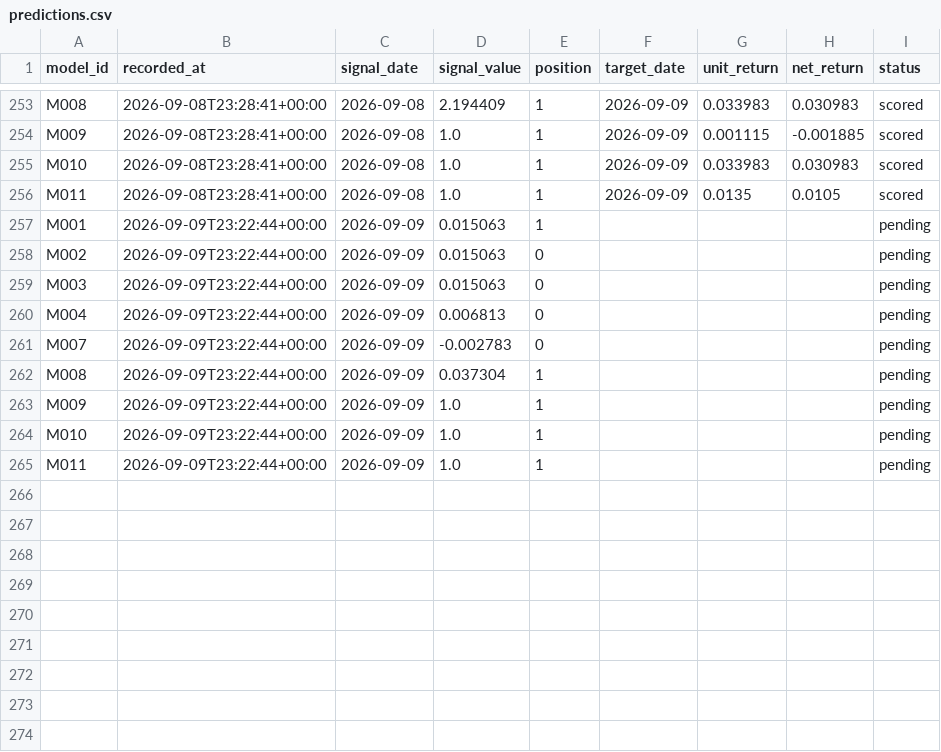
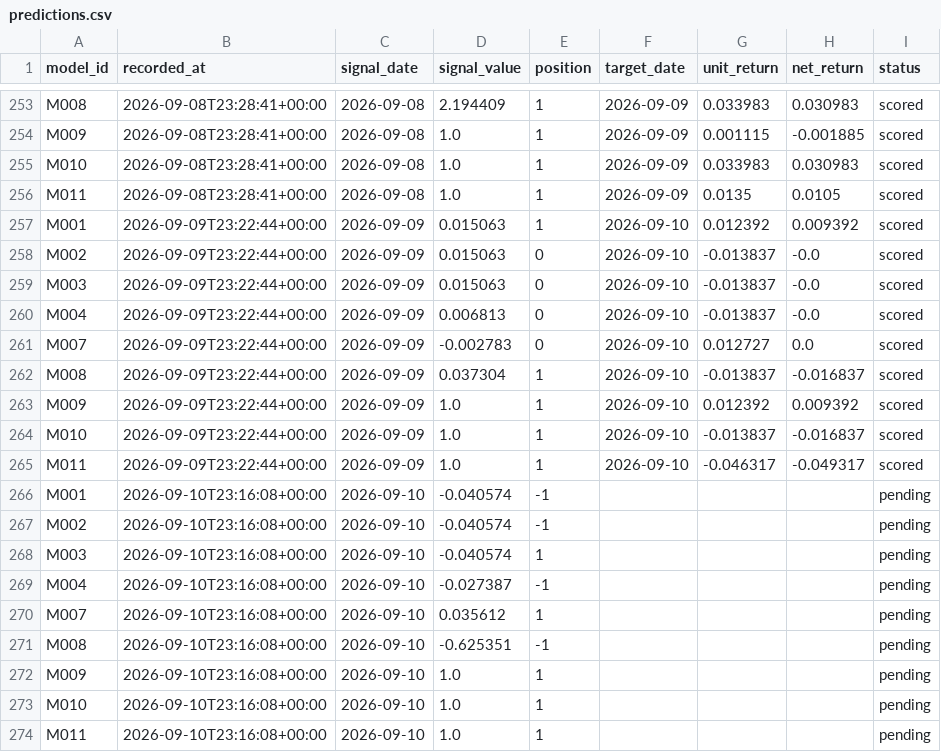
Before and after one commit to muse2002/tzalpha, a CSV file: data/predictions.csv, drawn as a sheet; only a part is shown, gaps mark what is left out.

```diff
--- a/data/predictions.csv
+++ b/data/predictions.csv
@@ -256,10 +256,19 @@ M010,2026-09-08T23:28:41+00:00,2026-09-08,1.0,1,2026-09-09,0.033983,0.030983,sco
 M011,2026-09-08T23:28:41+00:00,2026-09-08,1.0,1,2026-09-09,0.0135,0.0105,scored
-M001,2026-09-09T23:22:44+00:00,2026-09-09,0.015063,1,,,,pending
-M002,2026-09-09T23:22:44+00:00,2026-09-09,0.015063,0,,,,pending
-M003,2026-09-09T23:22:44+00:00,2026-09-09,0.015063,0,,,,pending
-M004,2026-09-09T23:22:44+00:00,2026-09-09,0.006813,0,,,,pending
-M007,2026-09-09T23:22:44+00:00,2026-09-09,-0.002783,0,,,,pending
-M008,2026-09-09T23:22:44+00:00,2026-09-09,0.037304,1,,,,pending
-M009,2026-09-09T23:22:44+00:00,2026-09-09,1.0,1,,,,pending
-M010,2026-09-09T23:22:44+00:00,2026-09-09,1.0,1,,,,pending
-M011,2026-09-09T23:22:44+00:00,2026-09-09,1.0,1,,,,pending
+M001,2026-09-09T23:22:44+00:00,2026-09-09,0.015063,1,2026-09-10,0.012392,0.009392,scored
+M002,2026-09-09T23:22:44+00:00,2026-09-09,0.015063,0,2026-09-10,-0.013837,-0.0,scored
+M003,2026-09-09T23:22:44+00:00,2026-09-09,0.015063,0,2026-09-10,-0.013837,-0.0,scored
+M004,2026-09-09T23:22:44+00:00,2026-09-09,0.006813,0,2026-09-10,-0.013837,-0.0,scored
+M007,2026-09-09T23:22:44+00:00,2026-09-09,-0.002783,0,2026-09-10,0.012727,0.0,scored
+M008,2026-09-09T23:22:44+00:00,2026-09-09,0.037304,1,2026-09-10,-0.013837,-0.016837,scored
+M009,2026-09-09T23:22:44+00:00,2026-09-09,1.0,1,2026-09-10,0.012392,0.009392,scored
+M010,2026-09-09T23:22:44+00:00,2026-09-09,1.0,1,2026-09-10,-0.013837,-0.016837,scored
+M011,2026-09-09T23:22:44+00:00,2026-09-09,1.0,1,2026-09-10,-0.046317,-0.049317,scored
+M001,2026-09-10T23:16:08+00:00,2026-09-10,-0.040574,-1,,,,pending
+M002,2026-09-10T23:16:08+00:00,2026-09-10,-0.040574,-1,,,,pending
+M003,2026-09-10T23:16:08+00:00,2026-09-10,-0.040574,1,,,,pending
+M004,2026-09-10T23:16:08+00:00,2026-09-10,-0.027387,-1,,,,pending
+M007,2026-09-10T23:16:08+00:00,2026-09-10,0.035612,1,,,,pending
+M008,2026-09-10T23:16:08+00:00,2026-09-10,-0.625351,-1,,,,pending
+M009,2026-09-10T23:16:08+00:00,2026-09-10,1.0,1,,,,pending
+M010,2026-09-10T23:16:08+00:00,2026-09-10,1.0,1,,,,pending
+M011,2026-09-10T23:16:08+00:00,2026-09-10,1.0,1,,,,pending
```
Also changed, not shown: 2 other files.
